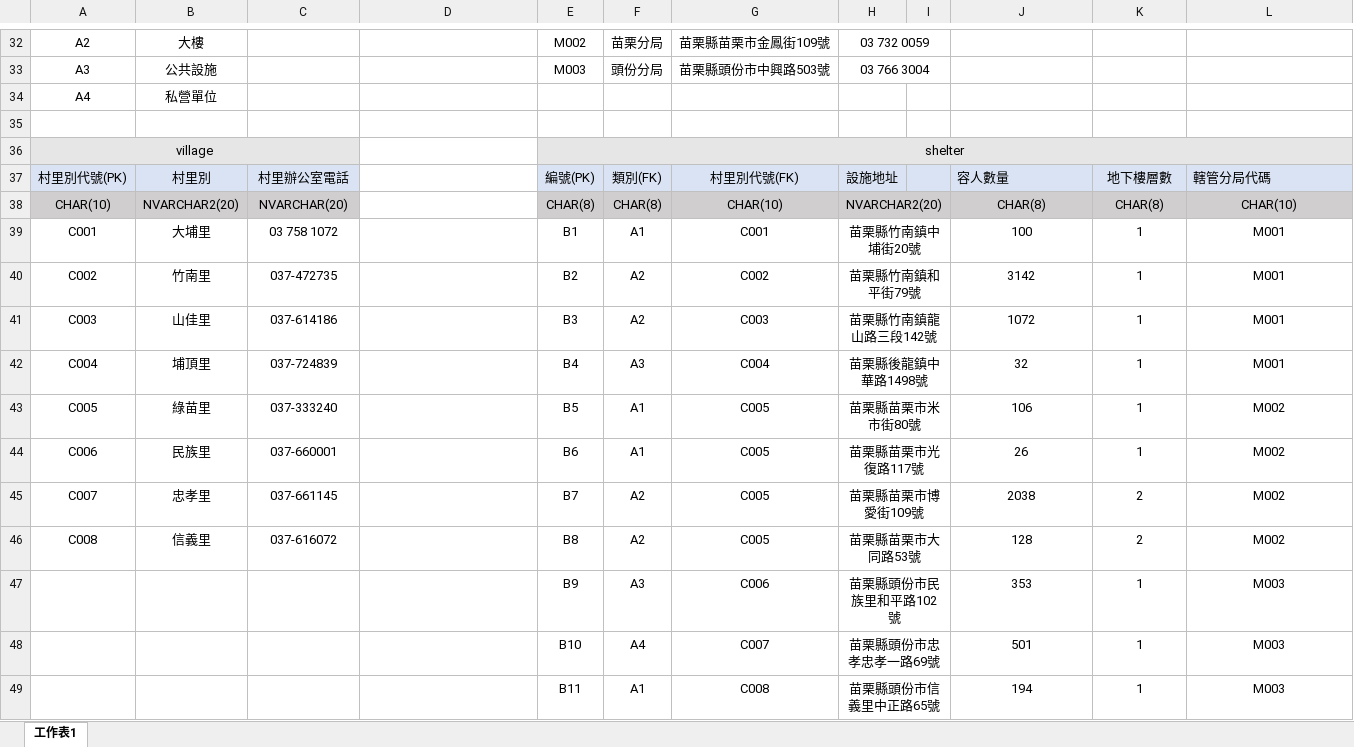
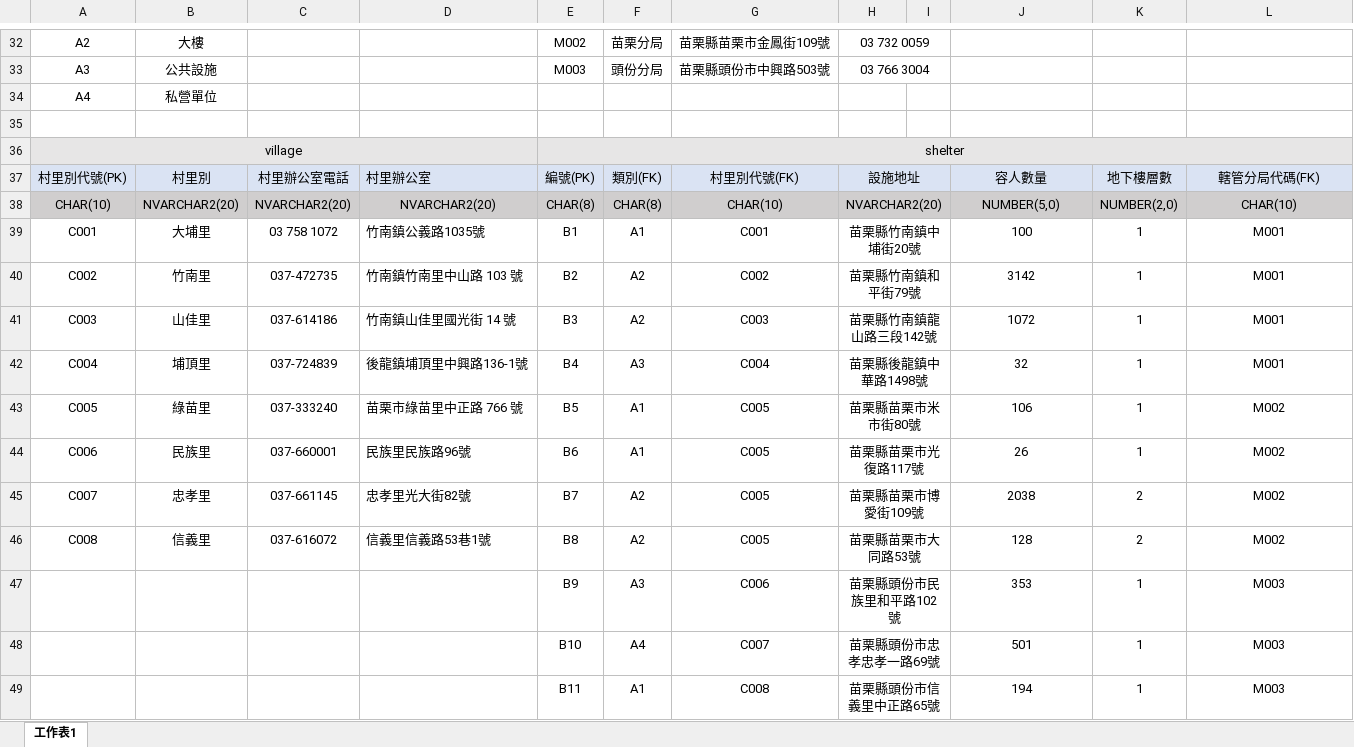
Before and after one commit to phoebee-cc/git_upload, an Excel workbook: 張樂安_SQL評量_正規化題目.xlsx, sheet 工作表1, drawn as a sheet; only a part is shown, gaps mark what is left out; values as stored, in another font and other column widths than the file's, no borders; the diff names each change by its address in the sheet, - before the commit and + after, or states it on an @@ line.

```diff
--- a/張樂安_SQL評量_正規化題目.xlsx (sheet 工作表1)
+++ b/張樂安_SQL評量_正規化題目.xlsx (sheet 工作表1)
-A36:C36 merged
+A36:D36 merged
-D36 fill: none
+D36 fill: #E7E6E6
-D37: (empty)
+D37: 村里辦公室
-D37 fill: none
+D37 fill: #DAE3F3
+H37:I37 merged
-J37 alignment: left
+J37 alignment: center
-L37: 轄管分局代碼
+L37: 轄管分局代碼(FK)
-L37 alignment: left
+L37 alignment: center
-C38: NVARCHAR(20)
+C38: NVARCHAR2(20)
-D38: (empty)
+D38: NVARCHAR2(20)
-D38 fill: none
+D38 fill: #D0CECE
-J38: CHAR(8)
+J38: NUMBER(5,0)
-K38: CHAR(8)
+K38: NUMBER(2,0)
-D39: (empty)
+D39: 竹南鎮公義路1035號
-D40: (empty)
+D40: 竹南鎮竹南里中山路 103 號
-D41: (empty)
+D41: 竹南鎮山佳里國光街 14 號
-D42: (empty)
+D42: 後龍鎮埔頂里中興路136-1號
-D43: (empty)
+D43: 苗栗市綠苗里中正路 766 號
-D44: (empty)
+D44: 民族里民族路96號
-D45: (empty)
+D45: 忠孝里光大街82號
-D46: (empty)
+D46: 信義里信義路53巷1號
```
Also changed, not shown: 1 other file.
